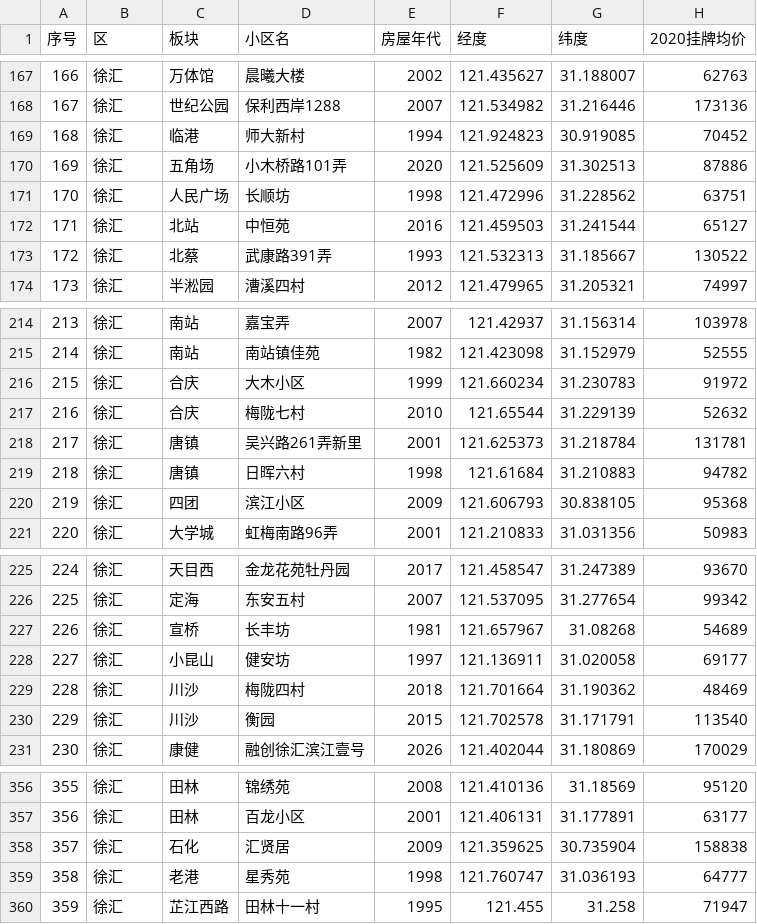
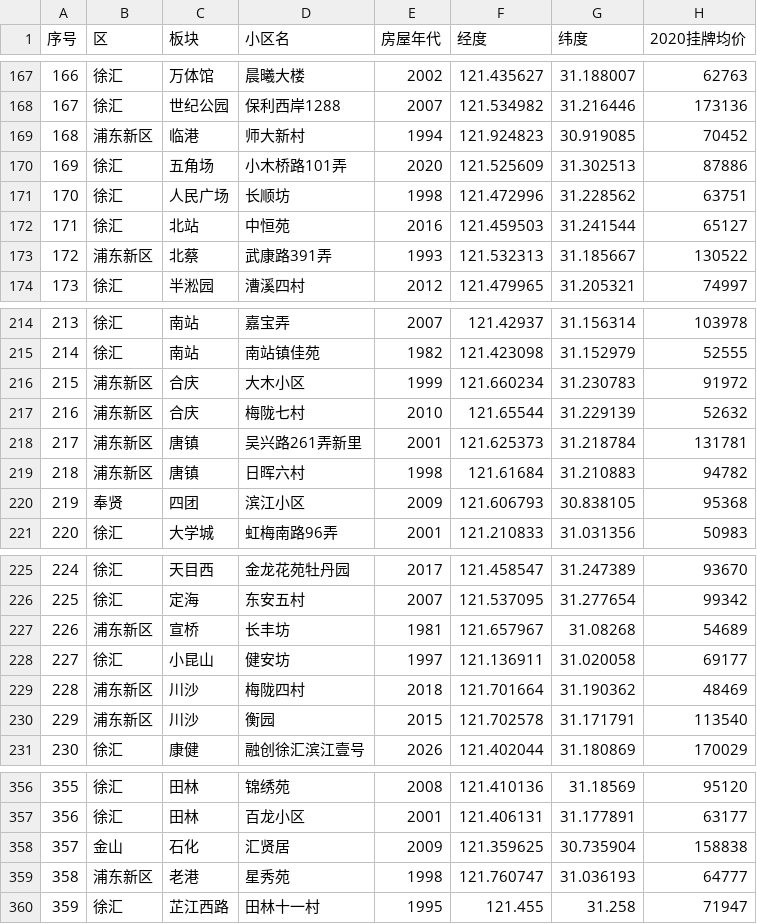
Before and after one commit to host452b/china_rental_buy_property_guide, a CSV file: shanghai_communities.csv, drawn as a sheet; only a part is shown, gaps mark what is left out; the diff covers the shown part only; the diff names each change by its address in the sheet, - before the commit and + after, or states it on an @@ line.

```diff
--- a/shanghai_communities.csv
+++ b/shanghai_communities.csv
-B169 (区): 徐汇
+B169 (区): 浦东新区
-B173 (区): 徐汇
+B173 (区): 浦东新区
-B216:B219 (区): 徐汇
+B216:B219 (区): 浦东新区
-B220 (区): 徐汇
+B220 (区): 奉贤
-B227 (区): 徐汇
+B227 (区): 浦东新区
-B229:B230 (区): 徐汇
+B229:B230 (区): 浦东新区
-B358 (区): 徐汇
+B358 (区): 金山
-B359 (区): 徐汇
+B359 (区): 浦东新区
```
Also changed, not shown: 2 edited cells elsewhere in this file, shanghai_gaode_poi.csv, 4 other files.
